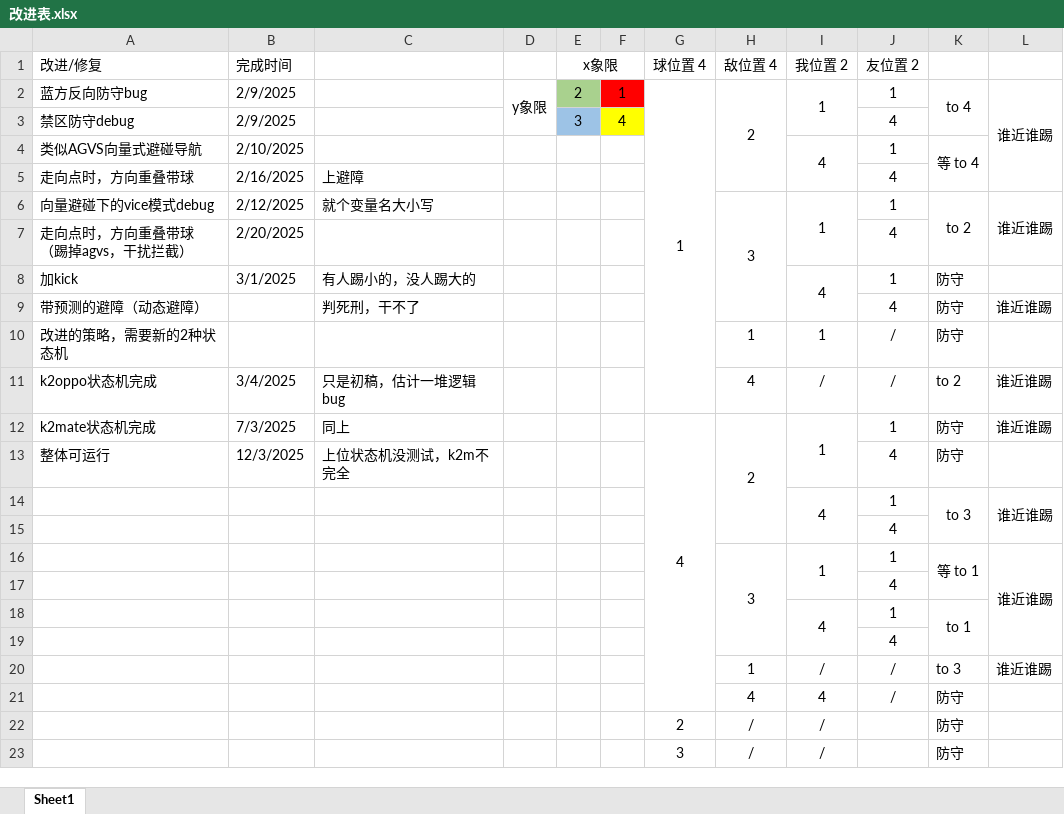
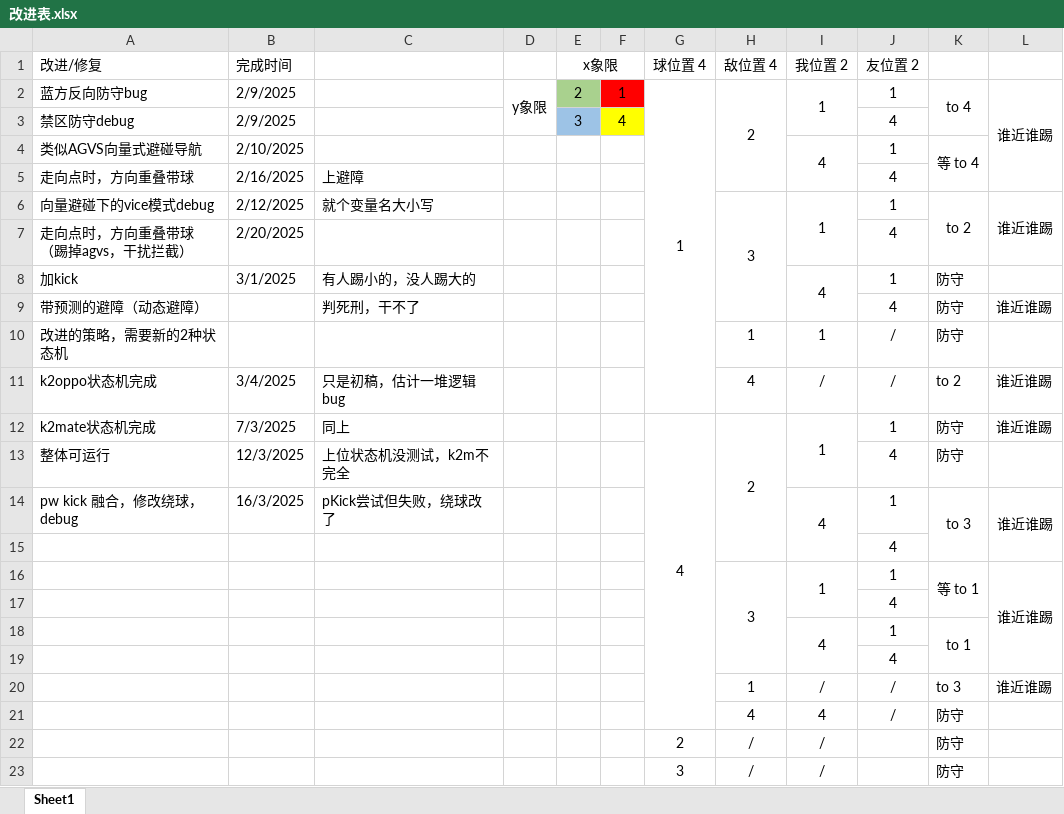
Before and after one commit to RickyElE/Nao_test, an Excel workbook: controllers/Nao_defender/改进表.xlsx, sheet Sheet1, drawn as a sheet; values as stored, in another font and other column widths than the file's, no borders; the diff names each change by its address in the sheet, - before the commit and + after, or states it on an @@ line.

```diff
--- a/controllers/Nao_defender/改进表.xlsx (sheet Sheet1)
+++ b/controllers/Nao_defender/改进表.xlsx (sheet Sheet1)
-A14 (改进/修复): (empty)
+A14 (改进/修复): pw kick 融合，修改绕球，debug
-B14 (完成时间): (empty)
+B14 (完成时间): 16/3/2025
-C14: (empty)
+C14: pKick尝试但失败，绕球改了
```
Also changed, not shown: 2 other files.
